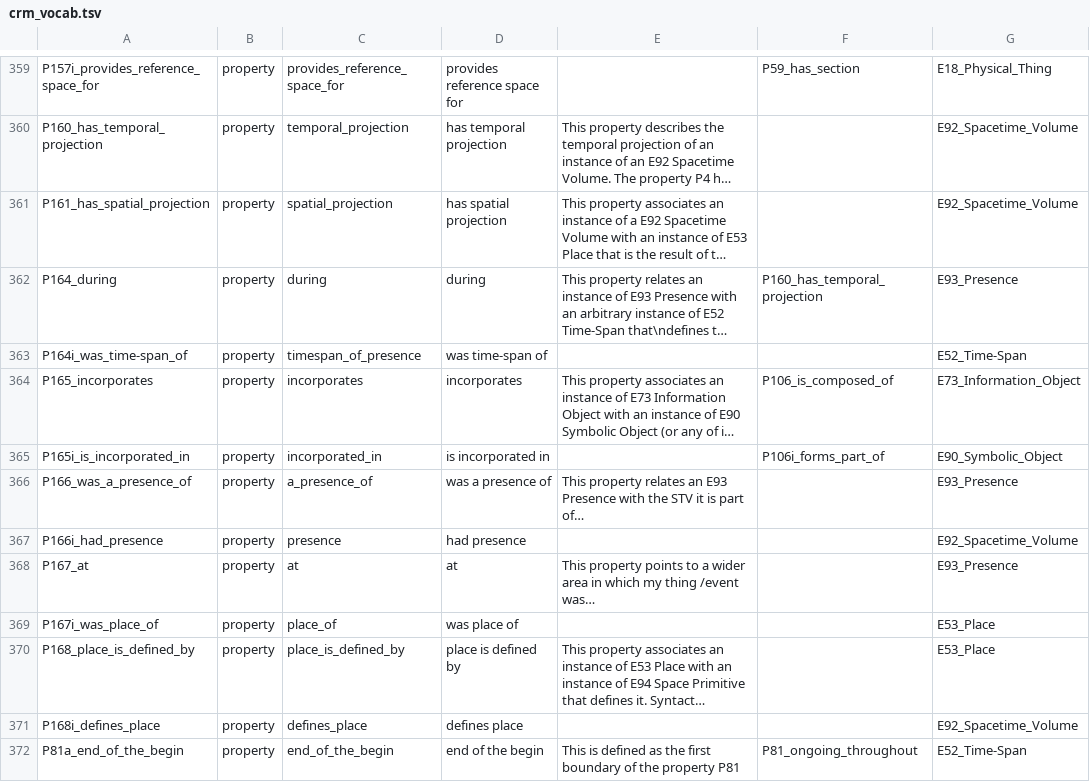
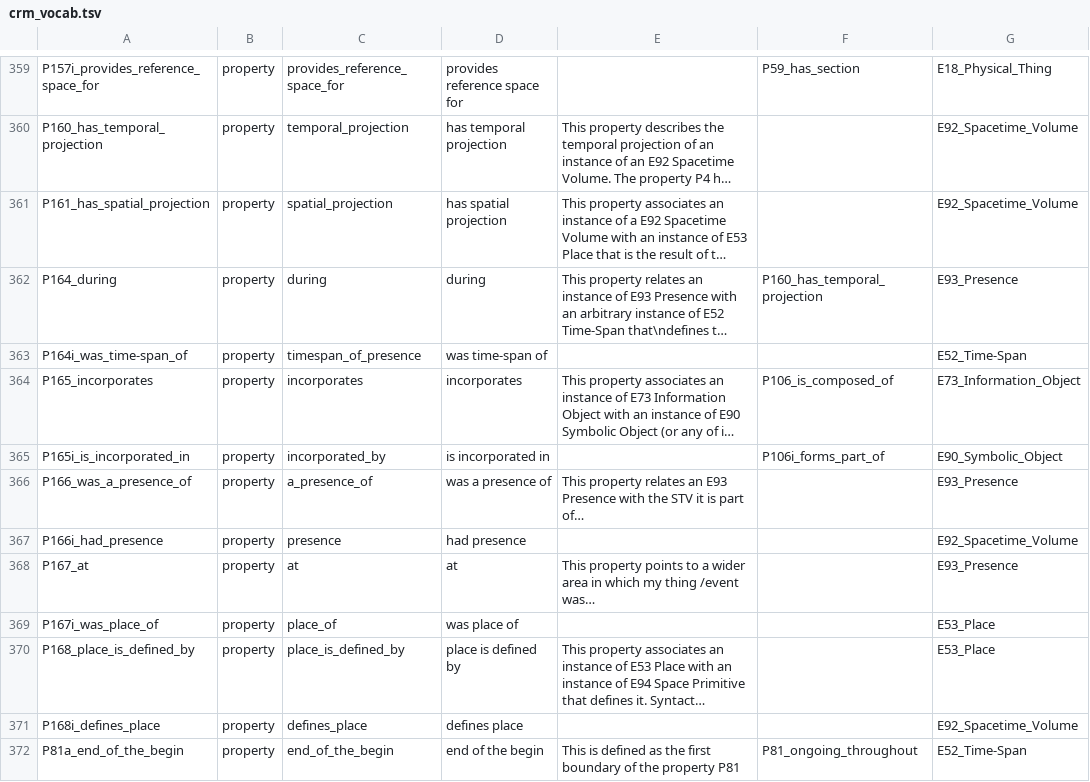
Before and after one commit to thegetty/crom, a TSV file: cromulent/data/crm_vocab.tsv, drawn as a sheet; only a part is shown, gaps mark what is left out; long unchanged cells end in …; the diff names each change by its address in the sheet, - before the commit and + after, or states it on an @@ line.

```diff
--- a/cromulent/data/crm_vocab.tsv
+++ b/cromulent/data/crm_vocab.tsv
-C365: incorporated_in
+C365: incorporated_by
```
Also changed, not shown: 3 other files.
